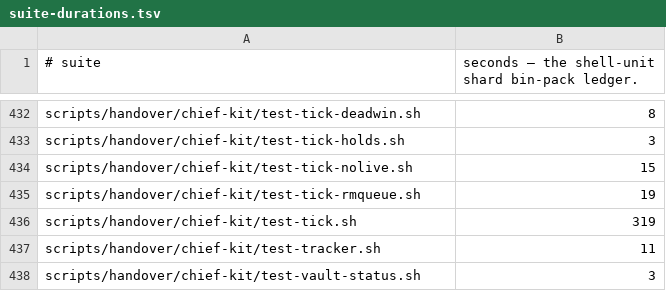
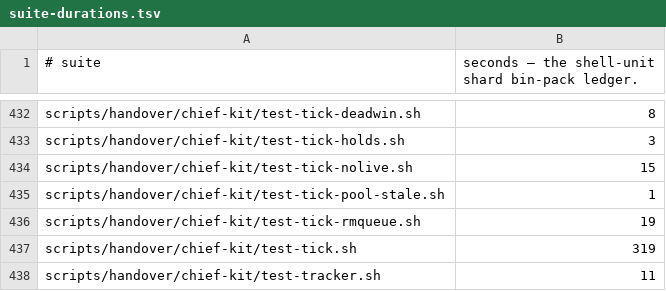
Before and after one commit to yotamleo-org/Himmel, a TSV file: scripts/ci/suite-durations.tsv, drawn as a sheet; only a part is shown, gaps mark what is left out; the shorter side is filled out with more unchanged rows; the diff names each change by its address in the sheet, - before the commit and + after, or states it on an @@ line.

```diff
--- a/scripts/ci/suite-durations.tsv
+++ b/scripts/ci/suite-durations.tsv
+row 435: scripts/handover/chief-kit/test-tick-pool-stale.sh | 1
```
Also changed, not shown: scripts/ci/suite-tiers.tsv, 9 other files.
